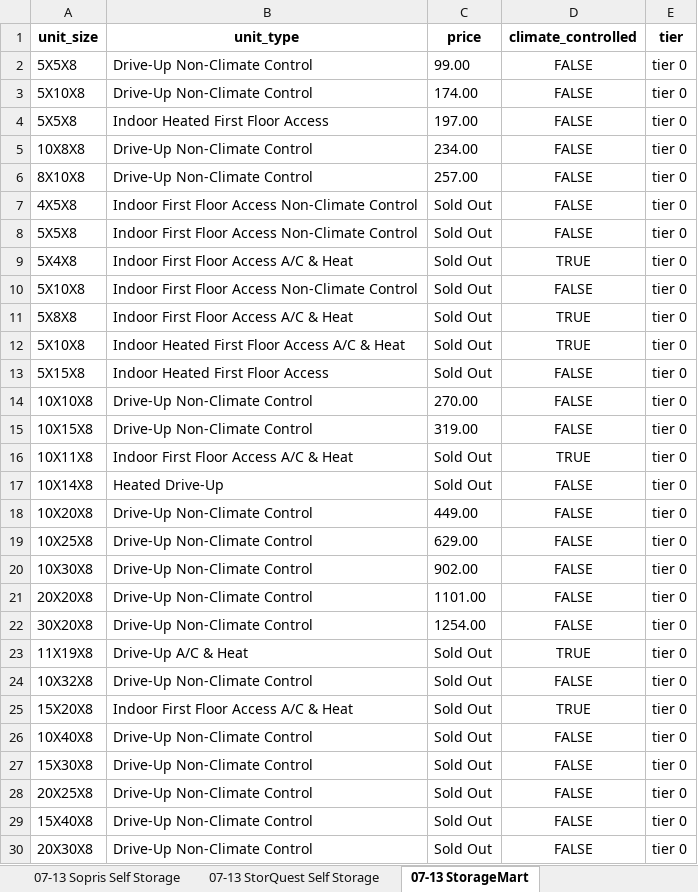
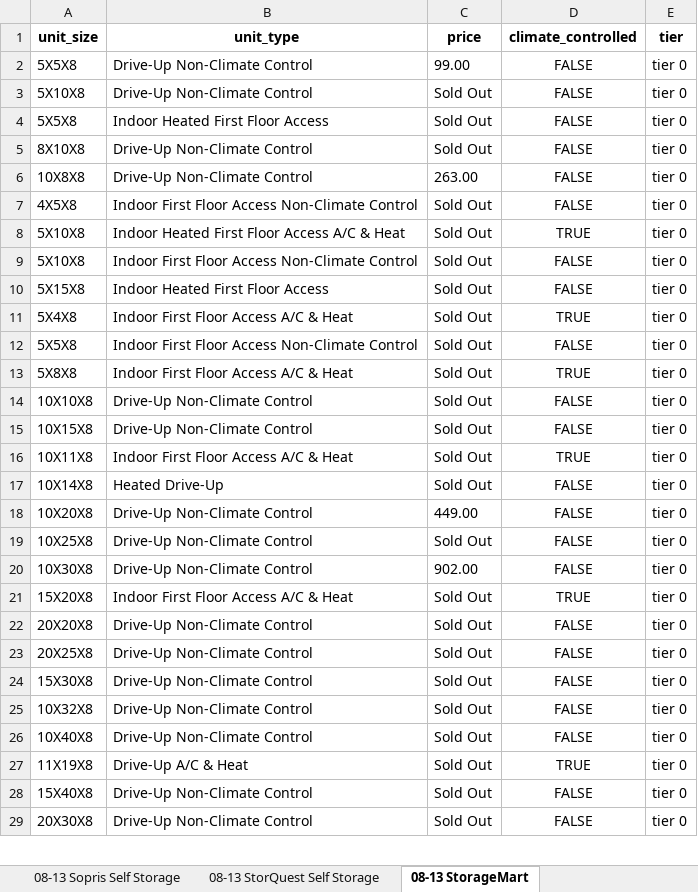
Before and after one commit to twdatascience/web-scraping-project, an Excel workbook: storage_results.xlsx, sheet 08-13 StorageMart, drawn as a sheet; only a part is shown; values as stored, in another font and other column widths than the file's, no borders; removed rows and columns are numbered as before the commit, all else as after; the diff covers the shown part only; the diff names each change by its address in the sheet, - before the commit and + after, or states it on an @@ line.

```diff
--- a/storage_results.xlsx (sheet 08-13 StorageMart)
+++ b/storage_results.xlsx (sheet 08-13 StorageMart)
-sheet tab: 07-13 Sopris Self Storage
+sheet tab: 08-13 Sopris Self Storage
-sheet tab: 07-13 StorQuest Self Storage
+sheet tab: 08-13 StorQuest Self Storage
-sheet tab: 07-13 StorageMart
+sheet tab: 08-13 StorageMart
-C3 (price): 174.00
+C3 (price): Sold Out
-C4 (price): 197.00
+C4 (price): Sold Out
-row 5: 10X8X8 | Drive-Up Non-Climate Control | 234.00 | FALSE | tier 0
-C5 (price): 257.00
+C5 (price): Sold Out
+row 6: 10X8X8 | Drive-Up Non-Climate Control | 263.00 | FALSE | tier 0
@@ row 12 moved to row 8: 5X10X8 @@
@@ row 10 moved to row 9: 5X10X8 @@
@@ row 13 moved to row 10: 5X15X8 @@
@@ row 9 moved to row 11: 5X4X8 @@
-C14 (price): 270.00
+C14 (price): Sold Out
-C15 (price): 319.00
+C15 (price): Sold Out
-C19 (price): 629.00
+C19 (price): Sold Out
@@ row 25 moved to row 21: 15X20X8 @@
-C22 (price): 1101.00
+C22 (price): Sold Out
@@ row 28 moved to row 23: 20X25X8 @@
@@ row 27 moved to row 24: 15X30X8 @@
-A25 (unit_size): 30X20X8
+A25 (unit_size): 10X32X8
-C25 (price): 1254.00
+C25 (price): Sold Out
-row 24: 10X32X8 | Drive-Up Non-Climate Control | Sold Out | FALSE | tier 0
```
Also changed, not shown: 1 added row and 19 removed rows elsewhere in this sheet, sheet 08-13 Sopris Self Storage, sheet 08-13 Basalt Mini Storage, sheet 08-13 StorQuest Self Storage, sheet 08-13 Carbondale Mini Storage, other sheet tabs, 19 other files.
